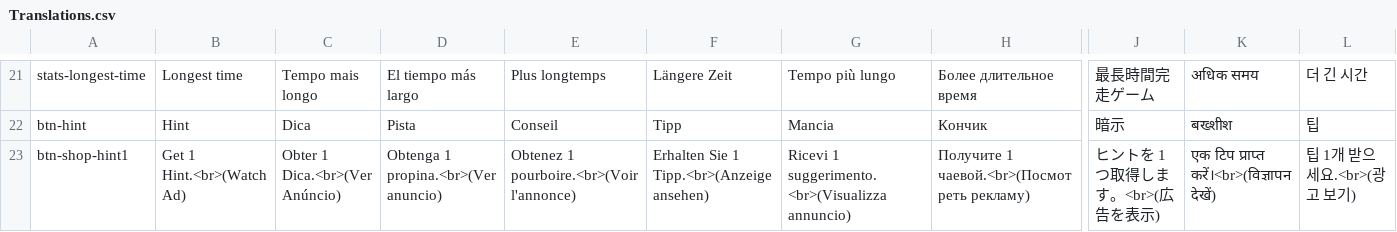
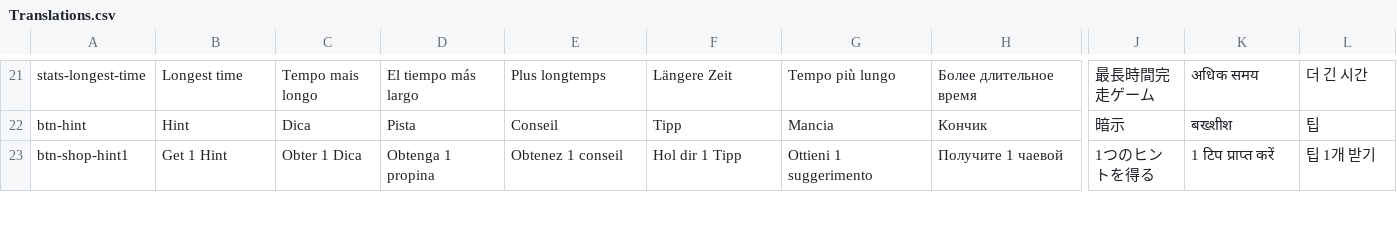
Before and after one commit to sergiodias25/Somatu, a CSV file: Assets/SimpleLocalization/Resources/Localization/Translations.csv, drawn as a sheet; only a part is shown, gaps mark what is left out; the diff covers the shown part only; the diff names each change by its address in the sheet, - before the commit and + after, or states it on an @@ line.

```diff
--- a/Assets/SimpleLocalization/Resources/Localization/Translations.csv
+++ b/Assets/SimpleLocalization/Resources/Localization/Translations.csv
-B23: Get 1 Hint.<br>(Watch Ad)
+B23: Get 1 Hint
-C23: Obter 1 Dica.<br>(Ver Anúncio)
+C23: Obter 1 Dica
-D23: Obtenga 1 propina.<br>(Ver anuncio)
+D23: Obtenga 1 propina
-E23: Obtenez 1 pourboire.<br>(Voir l'annonce)
+E23: Obtenez 1 conseil
-F23: Erhalten Sie 1 Tipp.<br>(Anzeige ansehen)
+F23: Hol dir 1 Tipp
-G23: Ricevi 1 suggerimento.<br>(Visualizza annuncio)
+G23: Ottieni 1 suggerimento
-H23: Получите 1 чаевой.<br>(Посмотреть рекламу)
+H23: Получите 1 чаевой
-J23: ヒントを 1 つ取得します。<br>(広告を表示)
+J23: 1つのヒントを得る
-K23: एक टिप प्राप्त करें।<br>(विज्ञापन देखें)
+K23: 1 टिप प्राप्त करें
-L23: 팁 1개 받으세요.<br>(광고 보기)
+L23: 팁 1개 받기
```
Also changed, not shown: 31 edited cells elsewhere in this file, 8 other files.
